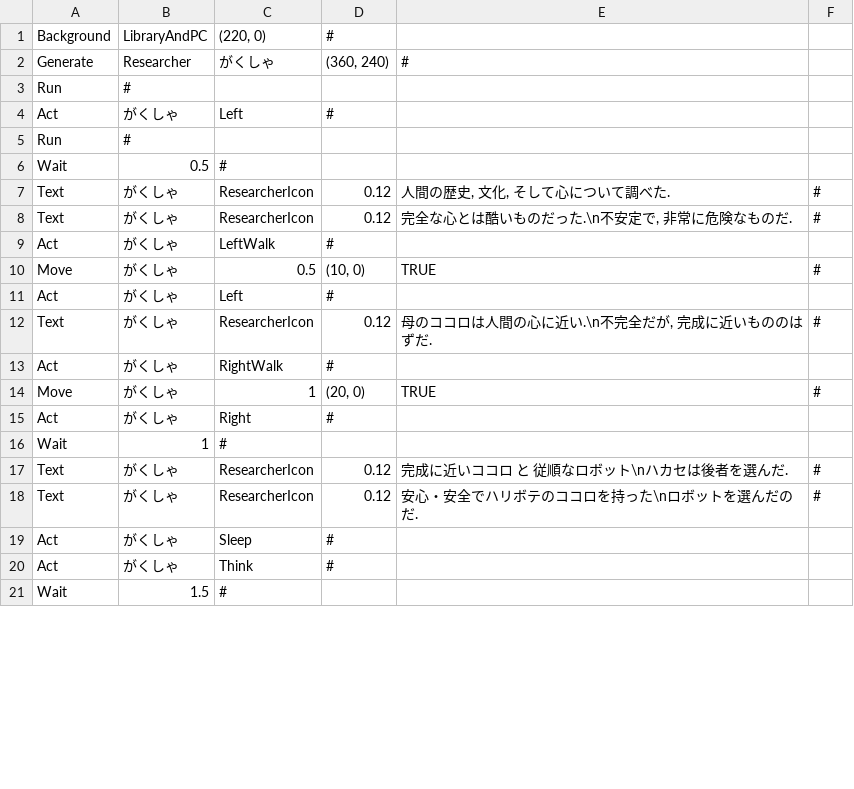
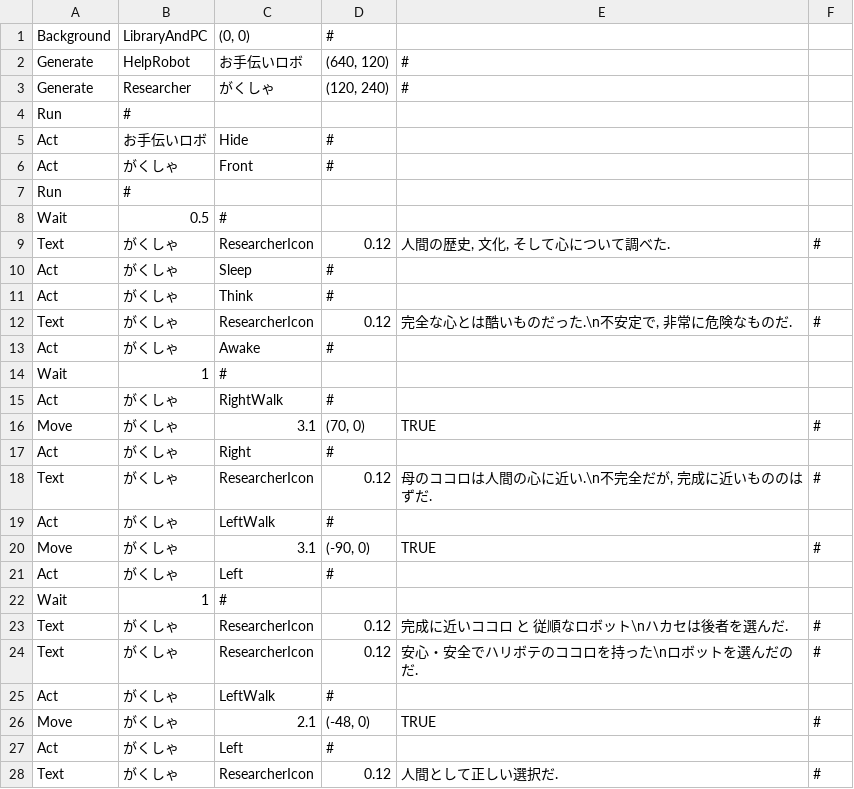
Before and after one commit to mori08/Kokoha, a CSV file: Kokoha/Kokoha/App/Assets/Data/Event/Event(4-3).csv, drawn as a sheet; only a part is shown; the shorter side is filled out with more unchanged rows; the diff covers the shown part only.

```diff
--- a/Kokoha/Kokoha/App/Assets/Data/Event/Event(4-3).csv
+++ b/Kokoha/Kokoha/App/Assets/Data/Event/Event(4-3).csv
@@ -1,5 +1,7 @@
-Background,LibraryAndPC,"(220, 0)",#,,
-Generate,Researcher,がくしゃ,"(360, 240)",#,
+Background,LibraryAndPC,"(0, 0)",#,,
+Generate,HelpRobot,お手伝いロボ,"(640, 120)",#,
+Generate,Researcher,がくしゃ,"(120, 240)",#,
 Run,#,,,,
-Act,がくしゃ,Left,#,,
+Act,お手伝いロボ,Hide,#,,
+Act,がくしゃ,Front,#,,
 Run,#,,,,
@@ -7,10 +9,14 @@ Wait,0.5,#,,,
 Text,がくしゃ,ResearcherIcon,0.12,"人間の歴史, 文化, そして心について調べた.",#
+Act,がくしゃ,Sleep,#,,
+Act,がくしゃ,Think,#,,
 Text,がくしゃ,ResearcherIcon,0.12,"完全な心とは酷いものだった.\n不安定で, 非常に危険なものだ.",#
+Act,がくしゃ,Awake,#,,
+Wait,1,#,,,
+Act,がくしゃ,RightWalk,#,,
+Move,がくしゃ,3.1,"(70, 0)",TRUE,#
+Act,がくしゃ,Right,#,,
+Text,がくしゃ,ResearcherIcon,0.12,"母のココロは人間の心に近い.\n不完全だが, 完成に近いもののはずだ.",#
 Act,がくしゃ,LeftWalk,#,,
-Move,がくしゃ,0.5,"(10, 0)",TRUE,#
+Move,がくしゃ,3.1,"(-90, 0)",TRUE,#
 Act,がくしゃ,Left,#,,
-Text,がくしゃ,ResearcherIcon,0.12,"母のココロは人間の心に近い.\n不完全だが, 完成に近いもののはずだ.",#
-Act,がくしゃ,RightWalk,#,,
-Move,がくしゃ,1,"(20, 0)",TRUE,#
-Act,がくしゃ,Right,#,,
 Wait,1,#,,,
@@ -18 +24,5 @@ Text,がくしゃ,ResearcherIcon,0.12,完成に近いココロ と 従順なロ
 Text,がくしゃ,ResearcherIcon,0.12,安心・安全でハリボテのココロを持った\nロボットを選んだのだ.,#
+Act,がくしゃ,LeftWalk,#,,
+Move,がくしゃ,2.1,"(-48, 0)",TRUE,#
+Act,がくしゃ,Left,#,,
+Text,がくしゃ,ResearcherIcon,0.12,人間として正しい選択だ.,#
```
Also changed, not shown: 12 added rows elsewhere in this file, Kokoha/Kokoha/App/Assets/Data/Event/Event(3-2).csv, Kokoha/Kokoha/App/Assets/Data/Event/Event(4-2).csv, 31 other files.
